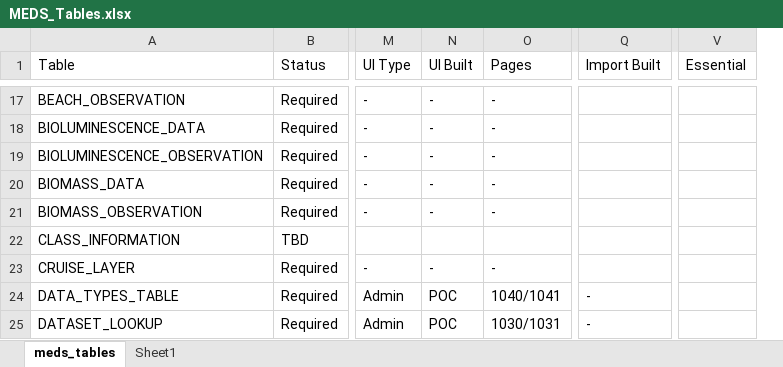
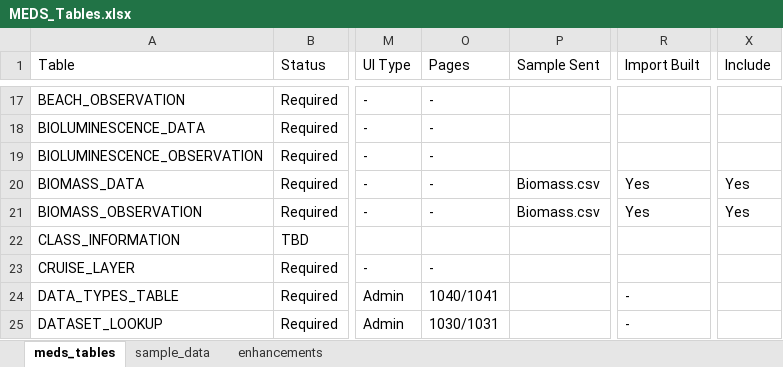
Before and after one commit to dasshieldreply/MEDS-DB, an Excel workbook: analysis/MEDS_Tables.xlsx, sheet meds_tables, drawn as a sheet; only a part is shown, gaps mark what is left out; values as stored, in another font and other column widths than the file's, no cell formats; table styles not drawn; removed rows and columns are numbered as before the commit, all else as after; the diff covers the shown part only; the diff names each change by its address in the sheet, - before the commit and + after, or states it on an @@ line.

Commit message:
Biomass upload finished, started aquapac

```diff
--- a/analysis/MEDS_Tables.xlsx (sheet meds_tables)
+++ b/analysis/MEDS_Tables.xlsx (sheet meds_tables)
-sheet tab: Sheet1
+sheet tab: sample_data
+sheet tab: enhancements
@@ column N (UI Built) hidden, rows 17-25: - | - | - | - | - |  | - | POC | POC @@
+column P (Sample Sent), rows 20-21: Biomass.csv | Biomass.csv
-column V (Essential), empty
+column X (Include), rows 20-21: Yes | Yes
-R20:R21 (Import Built): (empty)
+R20:R21 (Import Built): Yes
```
Also changed, not shown: 5 edited cells elsewhere in this sheet, cell formats, analysis/SERD_Files_Mapping.xlsx, 7 other files.
